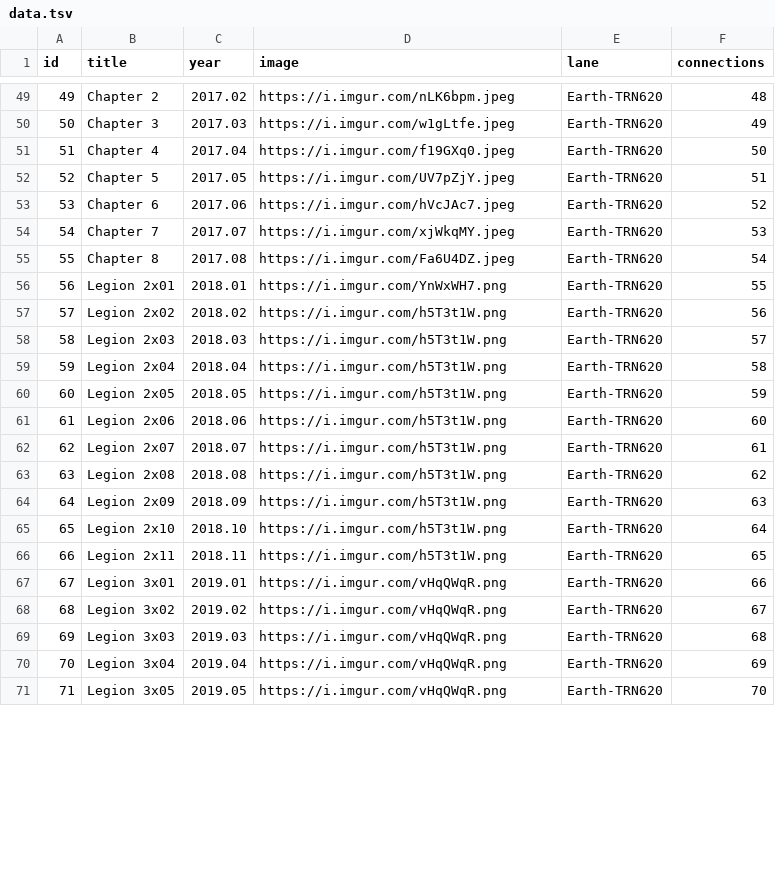
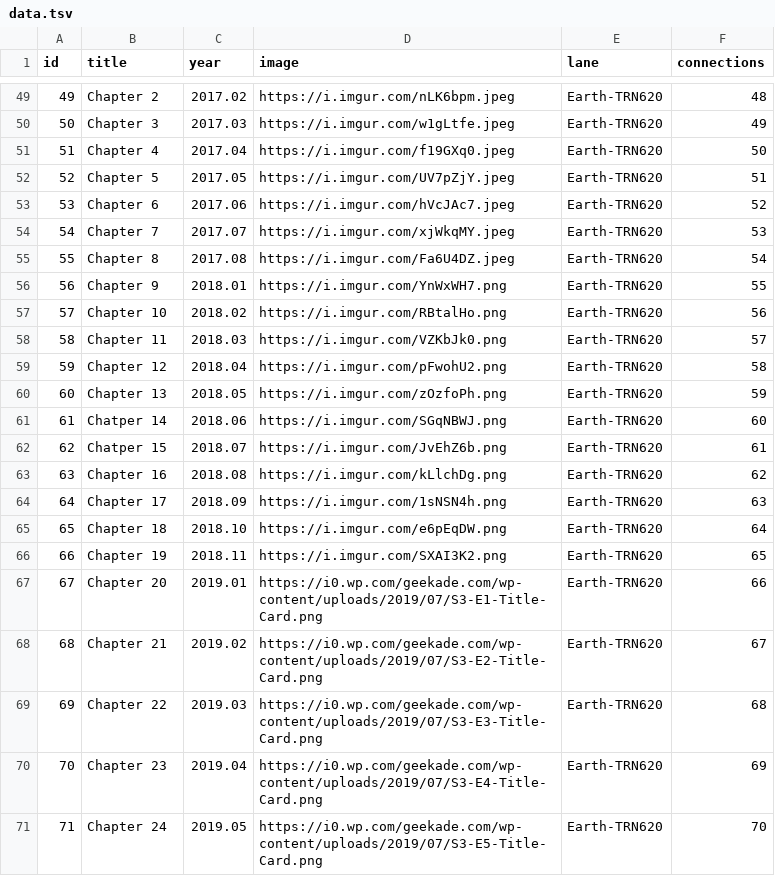
Before and after one commit to shnizzedy/mcu, a TSV file: data.tsv, drawn as a sheet; only a part is shown, gaps mark what is left out; the diff covers the shown part only.

Commit message:
Revise entries and connections in data.tsv
Updated connections and Earth designations for various entries, including 'The Gifted' and 'Deadpool & Wolverine'. Added new chapters and corrected chapter titles.

```diff
--- a/data.tsv
+++ b/data.tsv
@@ -55,17 +55,17 @@ id	title	year	image	lane	connections
 55	Chapter 8	2017.08	https://i.imgur.com/Fa6U4DZ.jpeg	Earth-TRN620	54
-56	Legion 2x01	2018.01	https://i.imgur.com/YnWxWH7.png	Earth-TRN620	55
-57	Legion 2x02	2018.02	https://i.imgur.com/h5T3t1W.png	Earth-TRN620	56
-58	Legion 2x03	2018.03	https://i.imgur.com/h5T3t1W.png	Earth-TRN620	57
-59	Legion 2x04	2018.04	https://i.imgur.com/h5T3t1W.png	Earth-TRN620	58
-60	Legion 2x05	2018.05	https://i.imgur.com/h5T3t1W.png	Earth-TRN620	59
-61	Legion 2x06	2018.06	https://i.imgur.com/h5T3t1W.png	Earth-TRN620	60
-62	Legion 2x07	2018.07	https://i.imgur.com/h5T3t1W.png	Earth-TRN620	61
-63	Legion 2x08	2018.08	https://i.imgur.com/h5T3t1W.png	Earth-TRN620	62
-64	Legion 2x09	2018.09	https://i.imgur.com/h5T3t1W.png	Earth-TRN620	63
-65	Legion 2x10	2018.10	https://i.imgur.com/h5T3t1W.png	Earth-TRN620	64
-66	Legion 2x11	2018.11	https://i.imgur.com/h5T3t1W.png	Earth-TRN620	65
-67	Legion 3x01	2019.01	https://i.imgur.com/vHqQWqR.png	Earth-TRN620	66
-68	Legion 3x02	2019.02	https://i.imgur.com/vHqQWqR.png	Earth-TRN620	67
-69	Legion 3x03	2019.03	https://i.imgur.com/vHqQWqR.png	Earth-TRN620	68
-70	Legion 3x04	2019.04	https://i.imgur.com/vHqQWqR.png	Earth-TRN620	69
-71	Legion 3x05	2019.05	https://i.imgur.com/vHqQWqR.png	Earth-TRN620	70
+56	Chapter 9	2018.01	https://i.imgur.com/YnWxWH7.png	Earth-TRN620	55
+57	Chapter 10	2018.02	https://i.imgur.com/RBtalHo.png	Earth-TRN620	56
+58	Chapter 11	2018.03	https://i.imgur.com/VZKbJk0.png	Earth-TRN620	57
+59	Chapter 12	2018.04	https://i.imgur.com/pFwohU2.png	Earth-TRN620	58
+60	Chapter 13	2018.05	https://i.imgur.com/zOzfoPh.png	Earth-TRN620	59
+61	Chatper 14	2018.06	https://i.imgur.com/SGqNBWJ.png	Earth-TRN620	60
+62	Chatper 15	2018.07	https://i.imgur.com/JvEhZ6b.png	Earth-TRN620	61
+63	Chapter 16	2018.08	https://i.imgur.com/kLlchDg.png	Earth-TRN620	62
+64	Chapter 17	2018.09	https://i.imgur.com/1sNSN4h.png	Earth-TRN620	63
+65	Chapter 18	2018.10	https://i.imgur.com/e6pEqDW.png	Earth-TRN620	64
+66	Chapter 19	2018.11	https://i.imgur.com/SXAI3K2.png	Earth-TRN620	65
+67	Chapter 20	2019.01	https://i0.wp.com/geekade.com/wp-content/uploads/2019/07/S3-E1-Title-Card.png	Earth-TRN620	66
+68	Chapter 21	2019.02	https://i0.wp.com/geekade.com/wp-content/uploads/2019/07/S3-E2-Title-Card.png	Earth-TRN620	67
+69	Chapter 22	2019.03	https://i0.wp.com/geekade.com/wp-content/uploads/2019/07/S3-E3-Title-Card.png	Earth-TRN620	68
+70	Chapter 23	2019.04	https://i0.wp.com/geekade.com/wp-content/uploads/2019/07/S3-E4-Title-Card.png	Earth-TRN620	69
+71	Chapter 24	2019.05	https://i0.wp.com/geekade.com/wp-content/uploads/2019/07/S3-E5-Title-Card.png	Earth-TRN620	70
```
Also changed, not shown: 46 edited cells elsewhere in this file.
